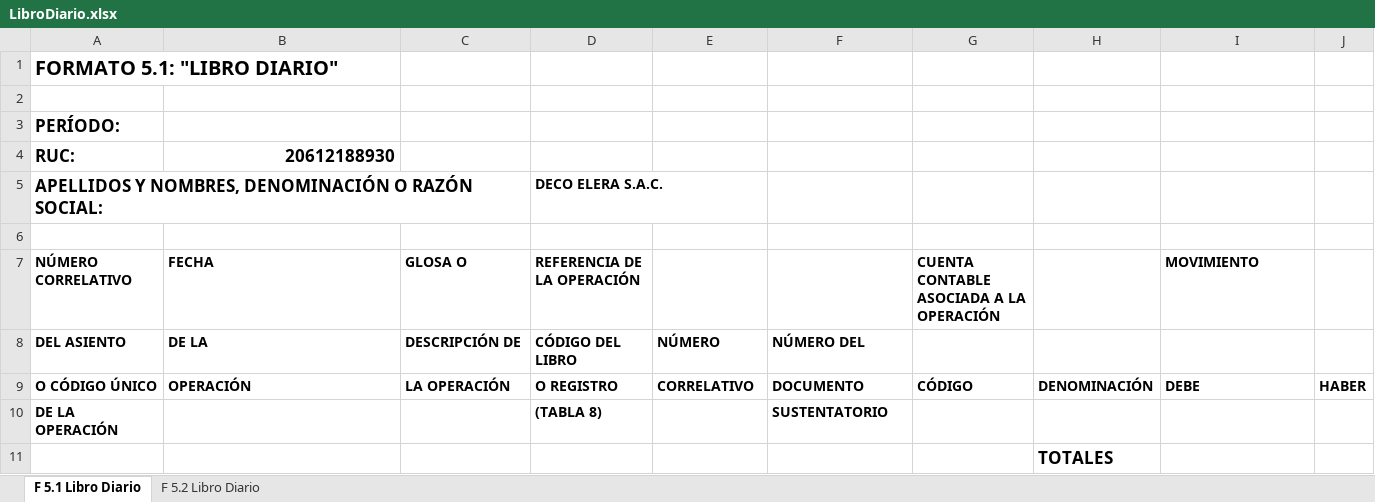
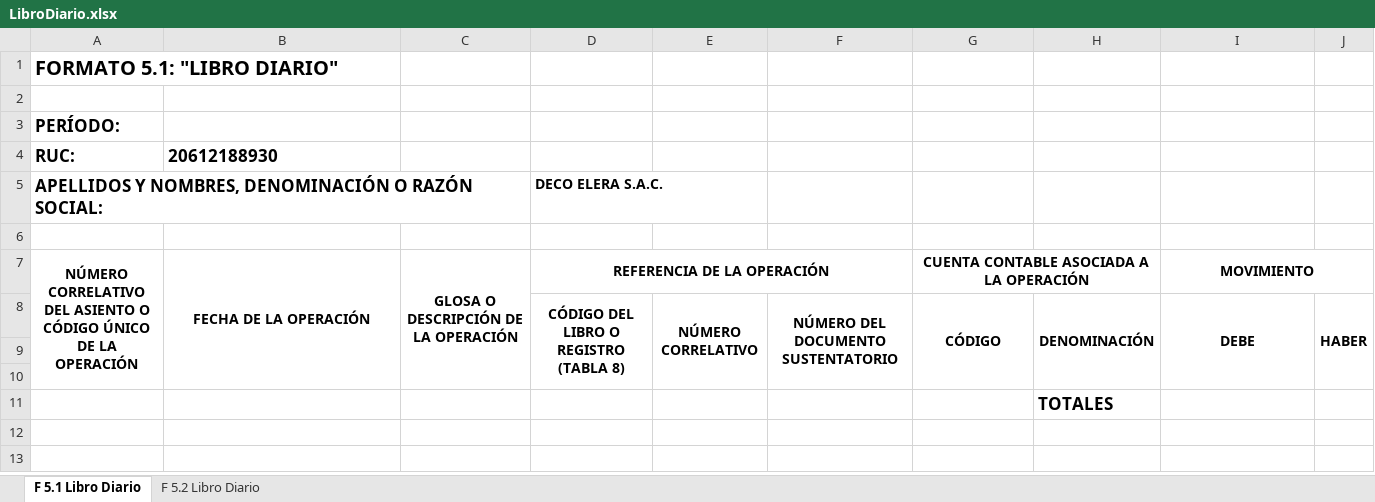
Before and after one commit to DiFardo/sistema_contable_deventas_decompras, an Excel workbook: plantillas/LibroDiario.xlsx, sheet F 5.1 Libro Diario, drawn as a sheet; values as stored, in another font and other column widths than the file's, no borders; removed rows and columns are numbered as before the commit, all else as after; the diff names each change by its address in the sheet, - before the commit and + after, or states it on an @@ line.

```diff
--- a/plantillas/LibroDiario.xlsx (sheet F 5.1 Libro Diario)
+++ b/plantillas/LibroDiario.xlsx (sheet F 5.1 Libro Diario)
-B4 alignment: right
+B4 alignment: left
-A7: NÚMERO CORRELATIVO
+A7: NÚMERO CORRELATIVO DEL ASIENTO O CÓDIGO ÚNICO DE LA OPERACIÓN
-A7:D7 alignment: left
+A7:D7 alignment: center
+A7:A10 merged
-B7: FECHA
+B7: FECHA DE LA OPERACIÓN
+B7:B10 merged
-C7: GLOSA O
+C7: GLOSA O DESCRIPCIÓN DE LA OPERACIÓN
+C7:C10 merged
+D7:F7 merged
-G7 alignment: left
+G7 alignment: center
+G7:H7 merged
-I7 alignment: left
+I7 alignment: center
+I7:J7 merged
-row 8: DEL ASIENTO | DE LA | DESCRIPCIÓN DE | CÓDIGO DEL LIBRO | NÚMERO | NÚMERO DEL
+row 8:  |  |  | CÓDIGO DEL LIBRO O REGISTRO (TABLA 8) | NÚMERO CORRELATIVO | NÚMERO DEL DOCUMENTO SUSTENTATORIO | CÓDIGO | DENOMINACIÓN | DEBE | HABER
-row 9: O CÓDIGO ÚNICO | OPERACIÓN | LA OPERACIÓN | O REGISTRO | CORRELATIVO | DOCUMENTO | CÓDIGO | DENOMINACIÓN | DEBE | HABER
+row 9: (empty)
-row 10: DE LA OPERACIÓN |  |  | (TABLA 8) |  | SUSTENTATORIO
+row 10: (empty)
```
Also changed, not shown: plantillas/LibroCaja.xlsx, plantillas/LibroMayor.xlsx, 9 other files.
